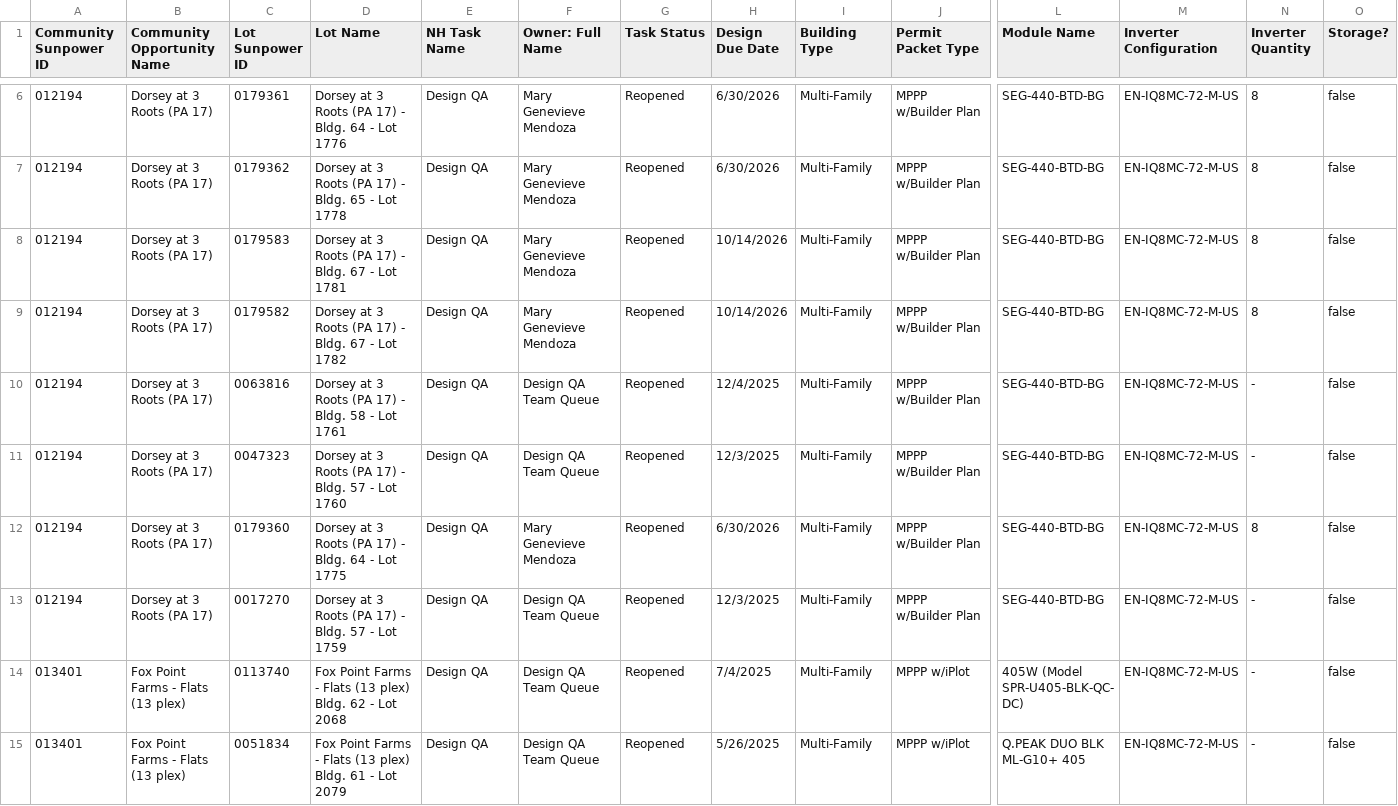
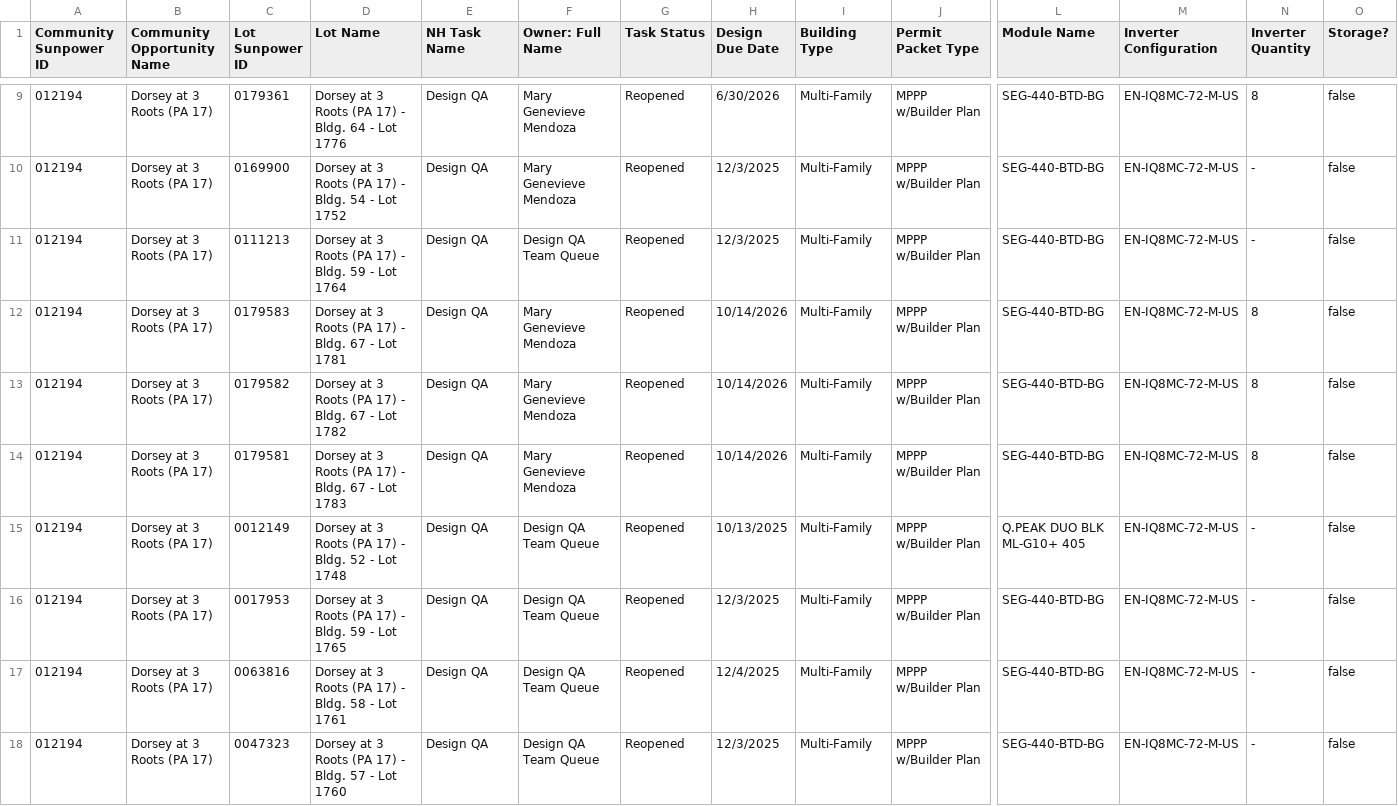
Before and after one commit to newhomes-ops/design-andon, a CSV file: Lot QA Queue.csv, drawn as a sheet; only a part is shown, gaps mark what is left out; the shorter side is filled out with more unchanged rows; addresses are those after the commit; rows hold the shown columns only; the diff covers the shown part only; the diff names each change by its address in the sheet, - before the commit and + after, or states it on an @@ line.

```diff
--- a/Lot QA Queue.csv
+++ b/Lot QA Queue.csv
-C10 (Lot Sunpower ID): 0179362
+C10 (Lot Sunpower ID): 0169900
-D10 (Lot Name): …- Bldg. 65 - Lot 1778
+D10 (Lot Name): …- Bldg. 54 - Lot 1752
-H10 (Design Due Date): 6/30/2026
+H10 (Design Due Date): 12/3/2025
-N10 (Inverter Quantity): 8
+N10 (Inverter Quantity): -
+row 11: 012194 | Dorsey at 3 Roots (PA 17) | 0111213 | Dorsey at 3 Roots (PA 17) - Bldg. 59 - Lot 1764 | Design QA | Design QA Team Queue | Reopened | 12/3/2025 | Multi-Family | MPPP w/Builder Plan | SEG-440-BTD-BG | EN-IQ8MC-72-M-US | - | false
+row 14: 012194 | Dorsey at 3 Roots (PA 17) | 0179581 | Dorsey at 3 Roots (PA 17) - Bldg. 67 - Lot 1783 | Design QA | Mary Genevieve Mendoza | Reopened | 10/14/2026 | Multi-Family | MPPP w/Builder Plan | SEG-440-BTD-BG | EN-IQ8MC-72-M-US | 8 | false
+row 15: 012194 | Dorsey at 3 Roots (PA 17) | 0012149 | Dorsey at 3 Roots (PA 17) - Bldg. 52 - Lot 1748 | Design QA | Design QA Team Queue | Reopened | 10/13/2025 | Multi-Family | MPPP w/Builder Plan | Q.PEAK DUO BLK ML-G10+ 405 | EN-IQ8MC-72-M-US | - | false
+row 16: 012194 | Dorsey at 3 Roots (PA 17) | 0017953 | Dorsey at 3 Roots (PA 17) - Bldg. 59 - Lot 1765 | Design QA | Design QA Team Queue | Reopened | 12/3/2025 | Multi-Family | MPPP w/Builder Plan | SEG-440-BTD-BG | EN-IQ8MC-72-M-US | - | false
```
Also changed, not shown: 3 added rows and 4 edited cells elsewhere in this file, Lot Designs Queue.csv, Lot QA.csv.
